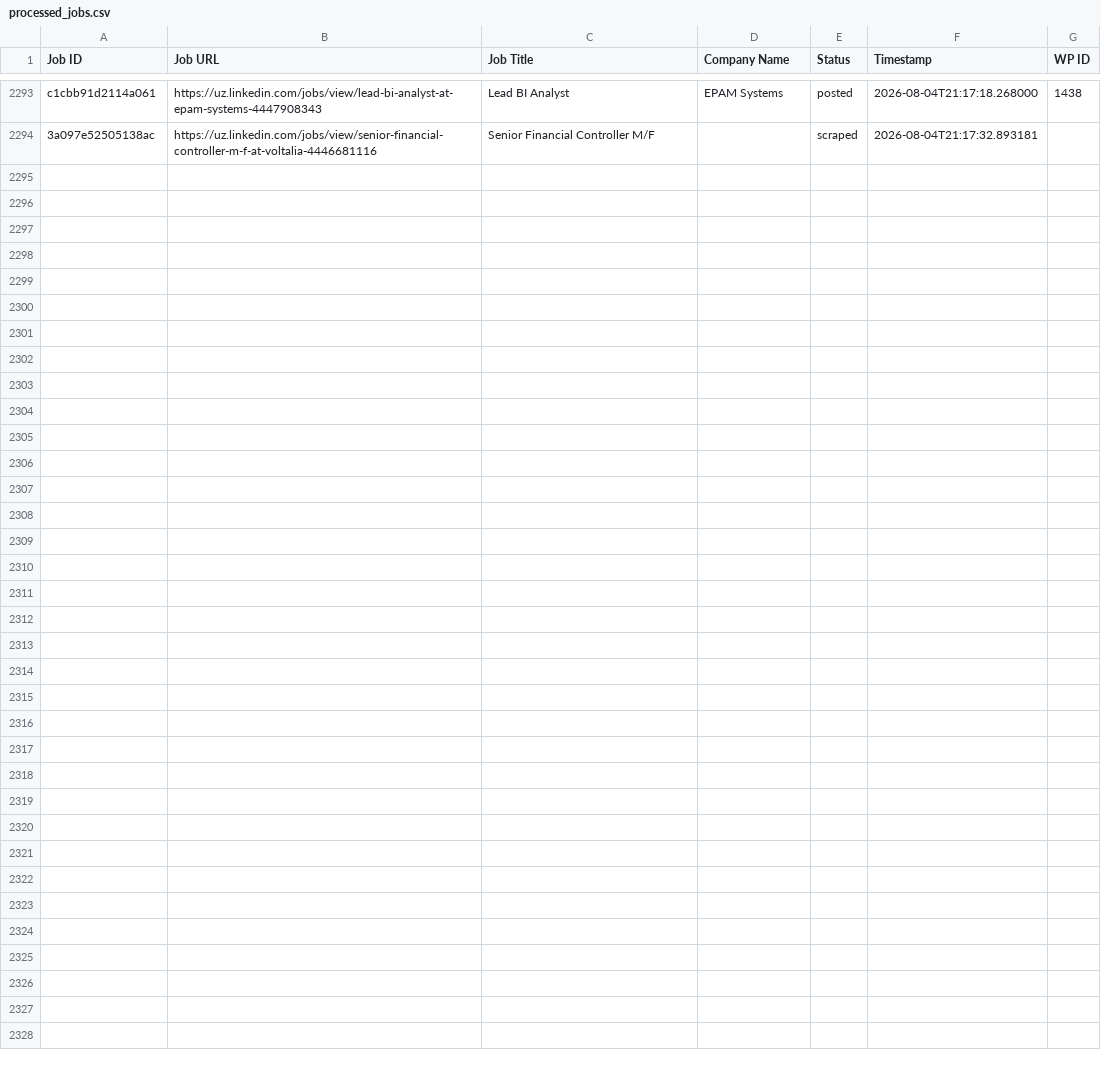
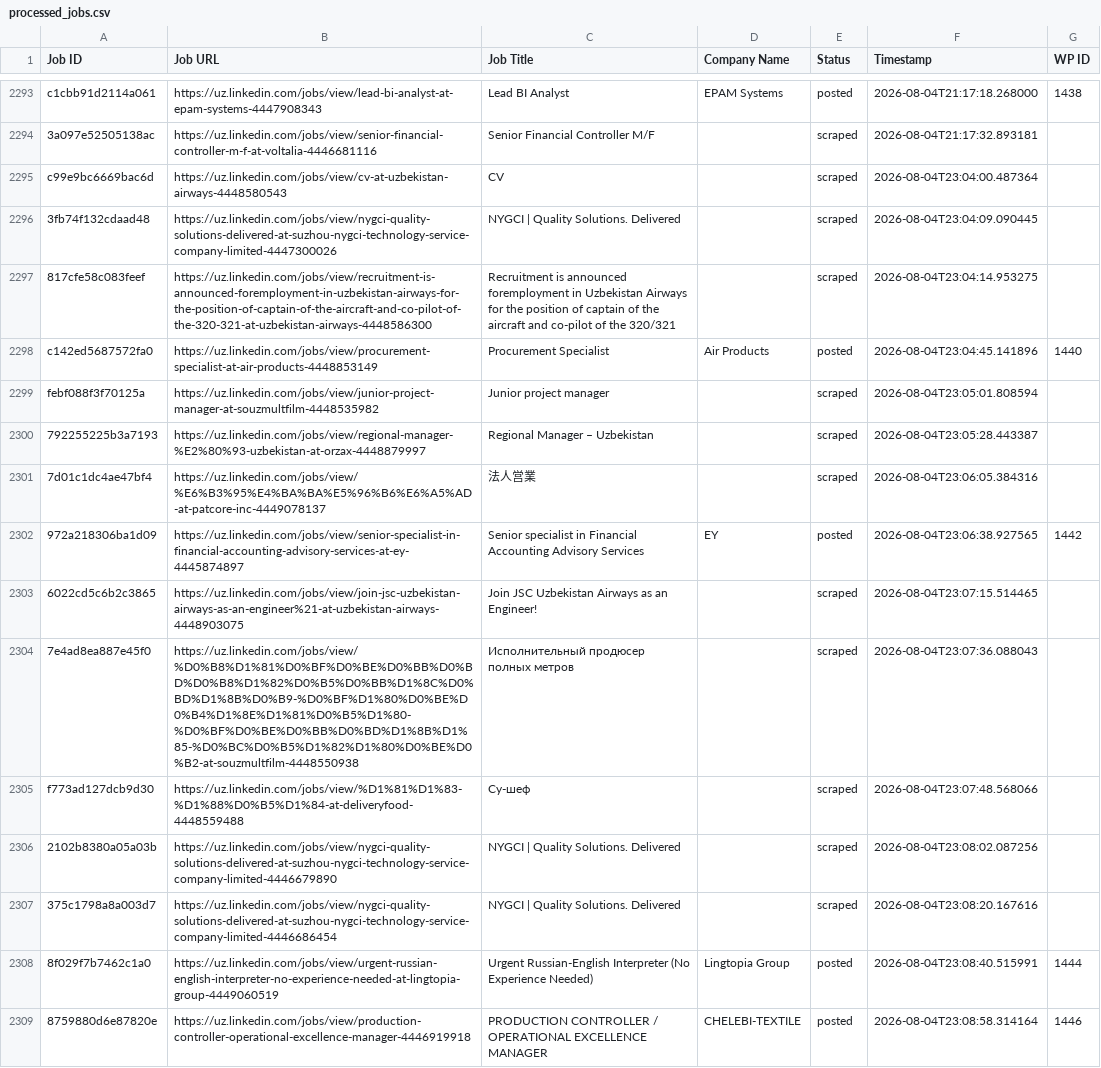
Before and after one commit to innovationinc2000/uz, a CSV file: processed_jobs.csv, drawn as a sheet; only a part is shown, gaps mark what is left out; the diff names each change by its address in the sheet, - before the commit and + after, or states it on an @@ line.

```diff
--- a/processed_jobs.csv
+++ b/processed_jobs.csv
+row 2295: c99e9bc6669bac6d | https://uz.linkedin.com/jobs/view/cv-at-uzbekistan-airways-4448580543 | CV |  | scraped | 2026-08-04T23:04:00.487364
+row 2296: 3fb74f132cdaad48 | https://uz.linkedin.com/jobs/view/nygci-quality-solutions-delivered-at-suzhou-nygci-technology-service-company-limited-4447300026 | NYGCI | Quality Solutions. Delivered |  | scraped | 2026-08-04T23:04:09.090445
+row 2297: 817cfe58c083feef | https://uz.linkedin.com/jobs/view/recruitment-is-announced-foremployment-in-uzbekistan-airways-for-the-position-of-captain-of-the-aircraft-and-co-pilot-of-the-320-321-at-uzbekistan-airways-4448586300 | Recruitment is announced foremployment in Uzbekistan Airways for the position of captain of the aircraft and co-pilot of the 320/321 |  | scraped | 2026-08-04T23:04:14.953275
+row 2298: c142ed5687572fa0 | https://uz.linkedin.com/jobs/view/procurement-specialist-at-air-products-4448853149 | Procurement Specialist | Air Products | posted | 2026-08-04T23:04:45.141896 | 1440
+row 2299: febf088f3f70125a | https://uz.linkedin.com/jobs/view/junior-project-manager-at-souzmultfilm-4448535982 | Junior project manager |  | scraped | 2026-08-04T23:05:01.808594
+row 2300: 792255225b3a7193 | https://uz.linkedin.com/jobs/view/regional-manager-%E2%80%93-uzbekistan-at-orzax-4448879997 | Regional Manager – Uzbekistan |  | scraped | 2026-08-04T23:05:28.443387
+row 2301: 7d01c1dc4ae47bf4 | https://uz.linkedin.com/jobs/view/%E6%B3%95%E4%BA%BA%E5%96%B6%E6%A5%AD-at-patcore-inc-4449078137 | 法人営業 |  | scraped | 2026-08-04T23:06:05.384316
+row 2302: 972a218306ba1d09 | https://uz.linkedin.com/jobs/view/senior-specialist-in-financial-accounting-advisory-services-at-ey-4445874897 | Senior specialist in Financial Accounting Advisory Services | EY | posted | 2026-08-04T23:06:38.927565 | 1442
+row 2303: 6022cd5c6b2c3865 | https://uz.linkedin.com/jobs/view/join-jsc-uzbekistan-airways-as-an-engineer%21-at-uzbekistan-airways-4448903075 | Join JSC Uzbekistan Airways as an Engineer! |  | scraped | 2026-08-04T23:07:15.514465
+row 2304: 7e4ad8ea887e45f0 | https://uz.linkedin.com/jobs/view/%D0%B8%D1%81%D0%BF%D0%BE%D0%BB%D0%BD%D0%B8%D1%82%D0%B5%D0%BB%D1%8C%D0%BD%D1%8B%D0%B9-%D0%BF%D1%80%D0%BE%D0%B4%D1%8E%D1%81%D0%B5%D1%80-%D0%BF%D0%BE%D0%BB%D0%BD%D1%8B%D1%85-%D0%BC%D0%B5%D1%82%D1%80%D0%BE%D0%B2-at-souzmultfilm-4448550938 | Исполнительный продюсер полных метров |  | scraped | 2026-08-04T23:07:36.088043
+row 2305: f773ad127dcb9d30 | https://uz.linkedin.com/jobs/view/%D1%81%D1%83-%D1%88%D0%B5%D1%84-at-deliveryfood-4448559488 | Су-шеф |  | scraped | 2026-08-04T23:07:48.568066
+row 2306: 2102b8380a05a03b | https://uz.linkedin.com/jobs/view/nygci-quality-solutions-delivered-at-suzhou-nygci-technology-service-company-limited-4446679890 | NYGCI | Quality Solutions. Delivered |  | scraped | 2026-08-04T23:08:02.087256
+row 2307: 375c1798a8a003d7 | https://uz.linkedin.com/jobs/view/nygci-quality-solutions-delivered-at-suzhou-nygci-technology-service-company-limited-4446686454 | NYGCI | Quality Solutions. Delivered |  | scraped | 2026-08-04T23:08:20.167616
+row 2308: 8f029f7b7462c1a0 | https://uz.linkedin.com/jobs/view/urgent-russian-english-interpreter-no-experience-needed-at-lingtopia-group-4449060519 | Urgent Russian-English Interpreter (No Experience Needed) | Lingtopia Group | posted | 2026-08-04T23:08:40.515991 | 1444
+row 2309: 8759880d6e87820e | https://uz.linkedin.com/jobs/view/production-controller-operational-excellence-manager-4446919918 | PRODUCTION CONTROLLER / OPERATIONAL EXCELLENCE MANAGER | CHELEBI-TEXTILE | posted | 2026-08-04T23:08:58.314164 | 1446
```
